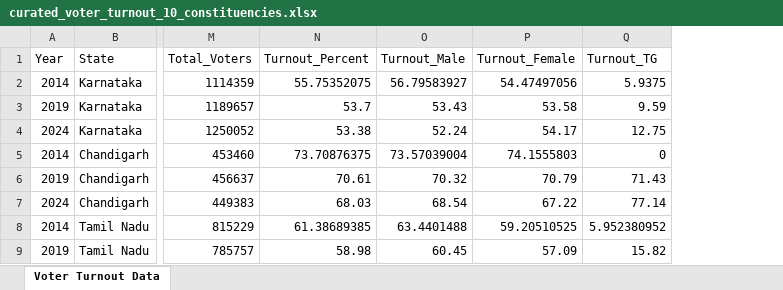
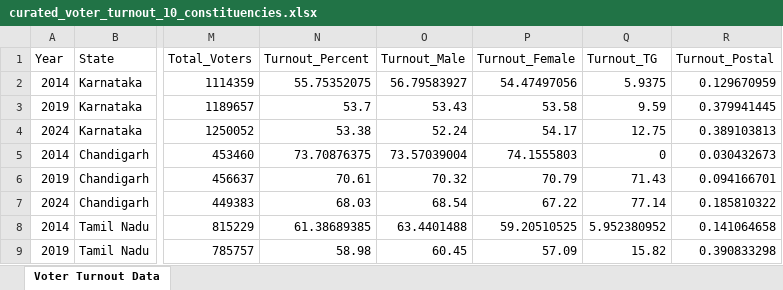
Before and after one commit to anikdascodes/-Data-Visualization-Storytelling-assignment, an Excel workbook: cleaned_data/curated_voter_turnout_10_constituencies.xlsx, sheet Voter Turnout Data, drawn as a sheet; only a part is shown, gaps mark what is left out; values as stored, in another font and other column widths than the file's, no cell formats; the diff names each change by its address in the sheet, - before the commit and + after, or states it on an @@ line.

```diff
--- a/cleaned_data/curated_voter_turnout_10_constituencies.xlsx (sheet Voter Turnout Data)
+++ b/cleaned_data/curated_voter_turnout_10_constituencies.xlsx (sheet Voter Turnout Data)
+column R (Turnout_Postal), rows 2-9: 0.129670959 | 0.379941445 | 0.389103813 | 0.030432673 | 0.094166701 | 0.185810322 | 0.141064658 | 0.390833298
```
Also changed, not shown: cell formats, 7 other files.
